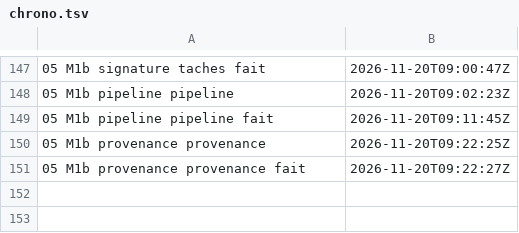
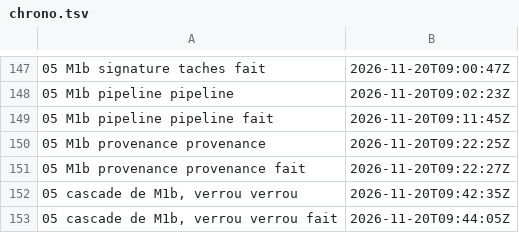
Before and after one commit to gigi206/supply-chain, a TSV file: poc/bricks/05-rpm-mock/resultats/chrono.tsv, drawn as a sheet; only a part is shown, gaps mark what is left out; the diff names each change by its address in the sheet, - before the commit and + after, or states it on an @@ line.

Commit message:
Brique 05, cascade de M1b : verrou passé (20/11/2026, 09:42:35 à 09:44:05 UTC), VR1 à VR7 tenues, verrou neuf c544599a
m1b-verrou.sh verrou (d38551fa), pod d'essai sous l'accord permanent : code 0, 33 OK, 0 KO. Le pod est retiré.
L'outillage de M1b (70f8c412) démarre sous Kata et porte mock 6.9-1, mock-core-configs 45.2-1 et podman 5.8.2-8. Le pod tire le
bootstrap 6de899ac anonymement en 9 s, et mock le prend comme prêt, sans repli. Le src.rpm vaut c802e60a, comme le 17/11.
Le verrou m1b-verrou.json ne diffère de b6d0f8f1 (M4a) que par bootstrap.id, bootstrap.image_digest (77cff176),
bootstrap.pull_digest et config.bootstrap_image. Les 222 rpm sont égaux champ par champ.
Résultat dans m1b-predictions.md, note dans m1b-carte.md, ligne datée dans le README de la 05, additif dans l'ADR 0007,
clause de docs/03. Suite : artefact de M4a, écriture dans Zot à demander.

```diff
--- a/poc/bricks/05-rpm-mock/resultats/chrono.tsv
+++ b/poc/bricks/05-rpm-mock/resultats/chrono.tsv
+row 152: 05 cascade de M1b, verrou verrou | 2026-11-20T09:42:35Z
+row 153: 05 cascade de M1b, verrou verrou fait | 2026-11-20T09:44:05Z
```
Also changed, not shown: 8 other files.
